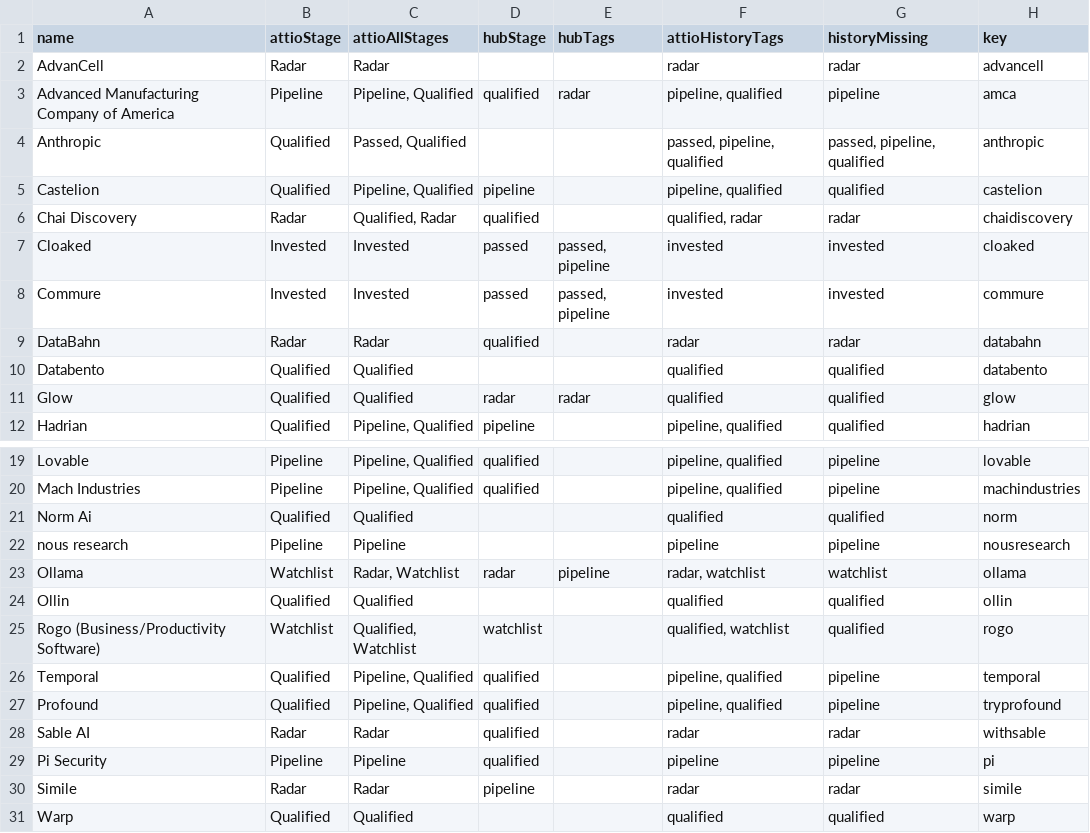
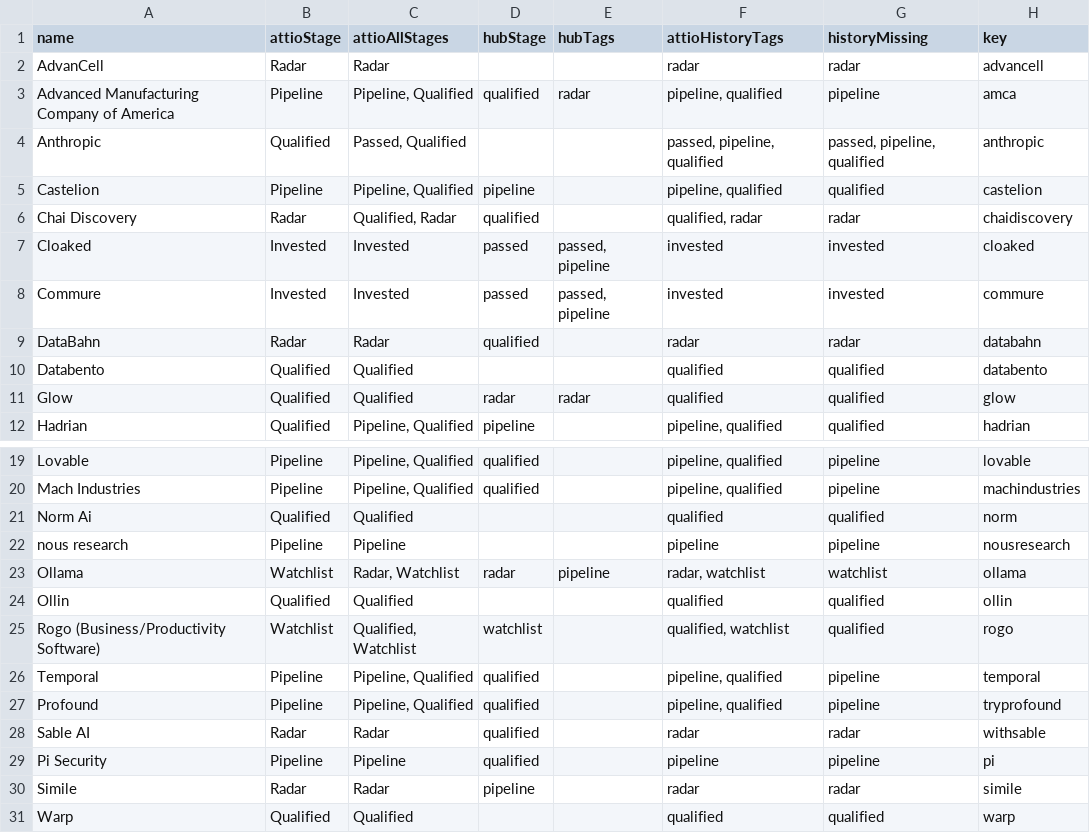
Before and after one commit to jihwan-victor-park/Systemetic_Investment_ID8_Investments, a CSV file: deal_intelligence/data/sync/deal-sync-history-tag-gaps-2026-08-13.csv, drawn as a sheet; only a part is shown, gaps mark what is left out.

```diff
--- a/deal_intelligence/data/sync/deal-sync-history-tag-gaps-2026-08-13.csv
+++ b/deal_intelligence/data/sync/deal-sync-history-tag-gaps-2026-08-13.csv
@@ -4,3 +4,3 @@ Advanced Manufacturing Company of America,Pipeline,"Pipeline, Qualified",qualifi
 Anthropic,Qualified,"Passed, Qualified",,,"passed, pipeline, qualified","passed, pipeline, qualified",anthropic
-Castelion,Qualified,"Pipeline, Qualified",pipeline,,"pipeline, qualified",qualified,castelion
+Castelion,Pipeline,"Pipeline, Qualified",pipeline,,"pipeline, qualified",qualified,castelion
 Chai Discovery,Radar,"Qualified, Radar",qualified,,"qualified, radar",radar,chaidiscovery
@@ -25,4 +25,4 @@ Ollin,Qualified,Qualified,,,qualified,qualified,ollin
 Rogo (Business/Productivity Software),Watchlist,"Qualified, Watchlist",watchlist,,"qualified, watchlist",qualified,rogo
-Temporal,Qualified,"Pipeline, Qualified",qualified,,"pipeline, qualified",pipeline,temporal
-Profound,Qualified,"Pipeline, Qualified",qualified,,"pipeline, qualified",pipeline,tryprofound
+Temporal,Pipeline,"Pipeline, Qualified",qualified,,"pipeline, qualified",pipeline,temporal
+Profound,Pipeline,"Pipeline, Qualified",qualified,,"pipeline, qualified",pipeline,tryprofound
 Sable AI,Radar,Radar,qualified,,radar,radar,withsable
```
Also changed, not shown: deal_intelligence/data/sync/deal-sync-placement-mismatches-2026-08-13.csv, 4 other files.
